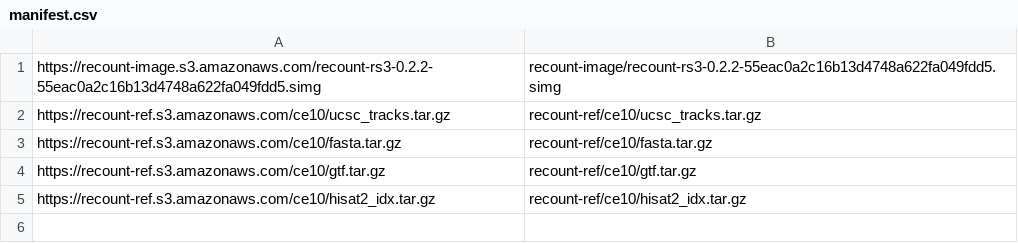
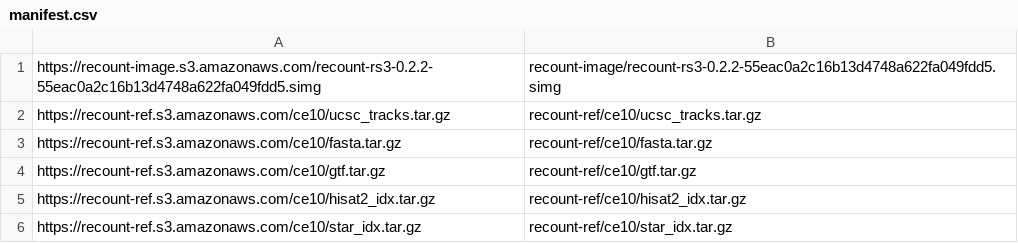
Before and after one commit to langmead-lab/recount-pump, a CSV file: docker/minio/manifest.csv, drawn as a sheet.

Commit message:
get both hisat2 and STAR indexes

```diff
--- a/docker/minio/manifest.csv
+++ b/docker/minio/manifest.csv
@@ -5 +5,2 @@ https://recount-ref.s3.amazonaws.com/ce10/gtf.tar.gz,recount-ref/ce10/gtf.tar.gz
 https://recount-ref.s3.amazonaws.com/ce10/hisat2_idx.tar.gz,recount-ref/ce10/hisat2_idx.tar.gz
+https://recount-ref.s3.amazonaws.com/ce10/star_idx.tar.gz,recount-ref/ce10/star_idx.tar.gz
```
